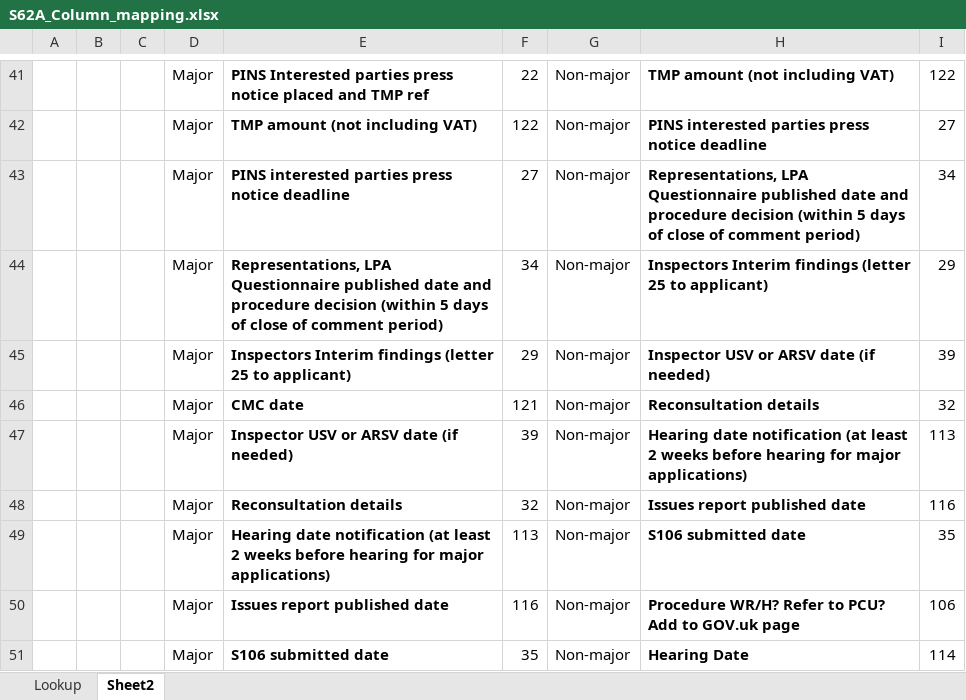
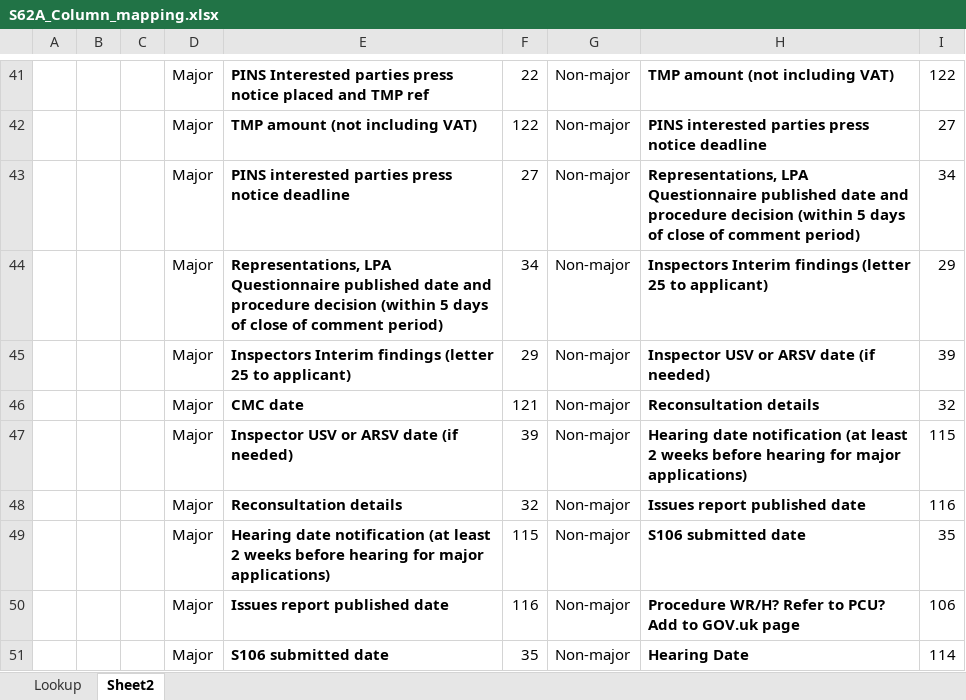
Before and after one commit to Planning-Inspectorate/odw-synapse-workspace, an Excel workbook: S62aMigration/csv_and_xlsx_files/SS_data/S62A_Column_mapping.xlsx, sheet Sheet2, drawn as a sheet; only a part is shown, gaps mark what is left out; values as stored, in another font and other column widths than the file's, no borders; the diff names each change by its address in the sheet, - before the commit and + after, or states it on an @@ line.

Commit message:
update column mapping

```diff
--- a/S62aMigration/csv_and_xlsx_files/SS_data/S62A_Column_mapping.xlsx (sheet Sheet2)
+++ b/S62aMigration/csv_and_xlsx_files/SS_data/S62A_Column_mapping.xlsx (sheet Sheet2)
-I47: 113
+I47: 115
-F49: 113
+F49: 115
```
Also changed, not shown: sheet Lookup.
